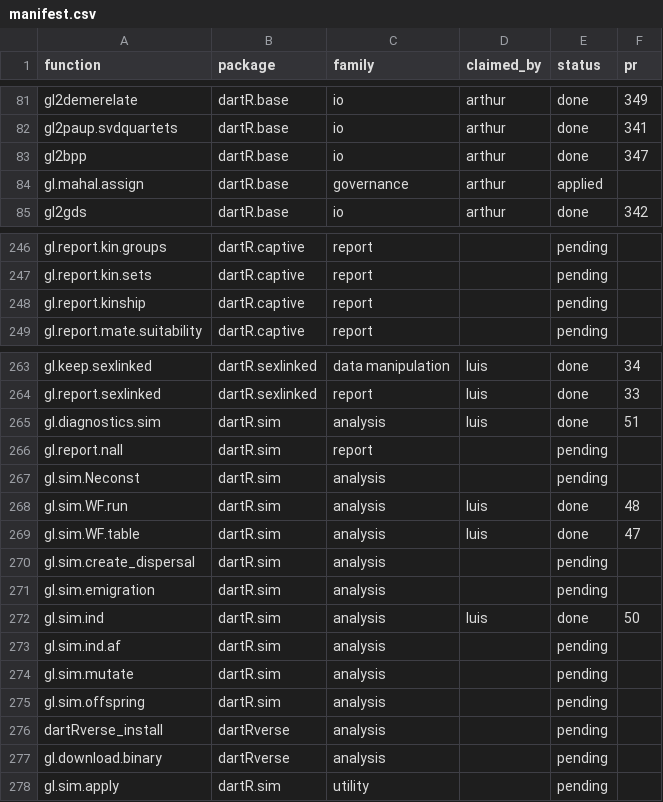
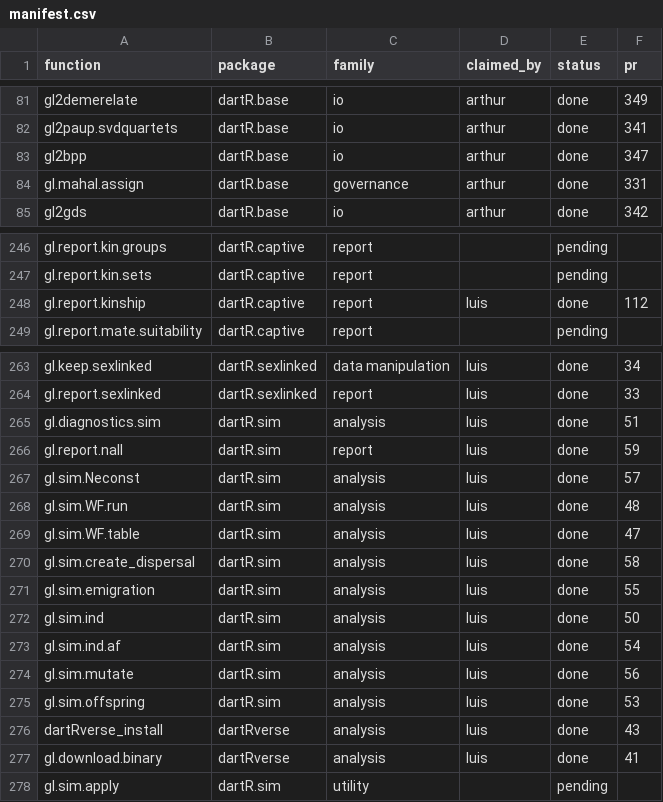
Before and after one commit to green-striped-gecko/dartR.base, a CSV file: function-review/manifest.csv, drawn as a sheet; only a part is shown, gaps mark what is left out; the diff covers the shown part only.

Commit message:
function-review manifest: 32 rows reconciled with merged PRs
- 19 pr-open rows whose PRs have merged -> done: dartR.base #423-#427
  (contamination, excess.het, diagnostics.hwe/hwe.pop, subsample trio,
  gen2fbm/fbm2gen) and dartR.popgen #102, #103, #105, #106.
- 12 reviews merged without a manifest update -> done: dartR.captive
  gl.diagnostics.relatedness #107, gl.kin #108, gl.report.kinship #112;
  dartR.sim gl.sim.offspring #53, gl.sim.ind.af #54, gl.sim.emigration
  #55, gl.sim.mutate #56, gl.sim.Neconst #57, gl.sim.create_dispersal
  #58, gl.report.nall #59; dartRverse gl.download.binary #41,
  dartRverse_install #43 (all review-<function> branches, checked with
  gh pr view).
- gl.mahal.assign applied -> done #331 (function removed from dev).

41 exported functions remain pending: dartR.base 11, dartR.captive 14,
dartR.popgen 14, dartR.sexlinked 1, dartR.sim 1. Every exported
function in every package has a manifest row; only internal helpers are
unlisted.

```diff
--- a/function-review/manifest.csv
+++ b/function-review/manifest.csv
@@ -83,3 +83,3 @@ gl2paup.svdquartets,dartR.base,io,arthur,done,341
 gl2bpp,dartR.base,io,arthur,done,347
-gl.mahal.assign,dartR.base,governance,arthur,applied,
+gl.mahal.assign,dartR.base,governance,arthur,done,331
 gl2gds,dartR.base,io,arthur,done,342
@@ -247,3 +247,3 @@ gl.report.kin.groups,dartR.captive,report,,pending,
 gl.report.kin.sets,dartR.captive,report,,pending,
-gl.report.kinship,dartR.captive,report,,pending,
+gl.report.kinship,dartR.captive,report,luis,done,112
 gl.report.mate.suitability,dartR.captive,report,,pending,
@@ -265,14 +265,14 @@ gl.report.sexlinked,dartR.sexlinked,report,luis,done,33
 gl.diagnostics.sim,dartR.sim,analysis,luis,done,51
-gl.report.nall,dartR.sim,report,,pending,
-gl.sim.Neconst,dartR.sim,analysis,,pending,
+gl.report.nall,dartR.sim,report,luis,done,59
+gl.sim.Neconst,dartR.sim,analysis,luis,done,57
 gl.sim.WF.run,dartR.sim,analysis,luis,done,48
 gl.sim.WF.table,dartR.sim,analysis,luis,done,47
-gl.sim.create_dispersal,dartR.sim,analysis,,pending,
-gl.sim.emigration,dartR.sim,analysis,,pending,
+gl.sim.create_dispersal,dartR.sim,analysis,luis,done,58
+gl.sim.emigration,dartR.sim,analysis,luis,done,55
 gl.sim.ind,dartR.sim,analysis,luis,done,50
-gl.sim.ind.af,dartR.sim,analysis,,pending,
-gl.sim.mutate,dartR.sim,analysis,,pending,
-gl.sim.offspring,dartR.sim,analysis,,pending,
-dartRverse_install,dartRverse,analysis,,pending,
-gl.download.binary,dartRverse,analysis,,pending,
+gl.sim.ind.af,dartR.sim,analysis,luis,done,54
+gl.sim.mutate,dartR.sim,analysis,luis,done,56
+gl.sim.offspring,dartR.sim,analysis,luis,done,53
+dartRverse_install,dartRverse,analysis,luis,done,43
+gl.download.binary,dartRverse,analysis,luis,done,41
 gl.sim.apply,dartR.sim,utility,,pending,
```
Also changed, not shown: 47 edited cells elsewhere in this file.
